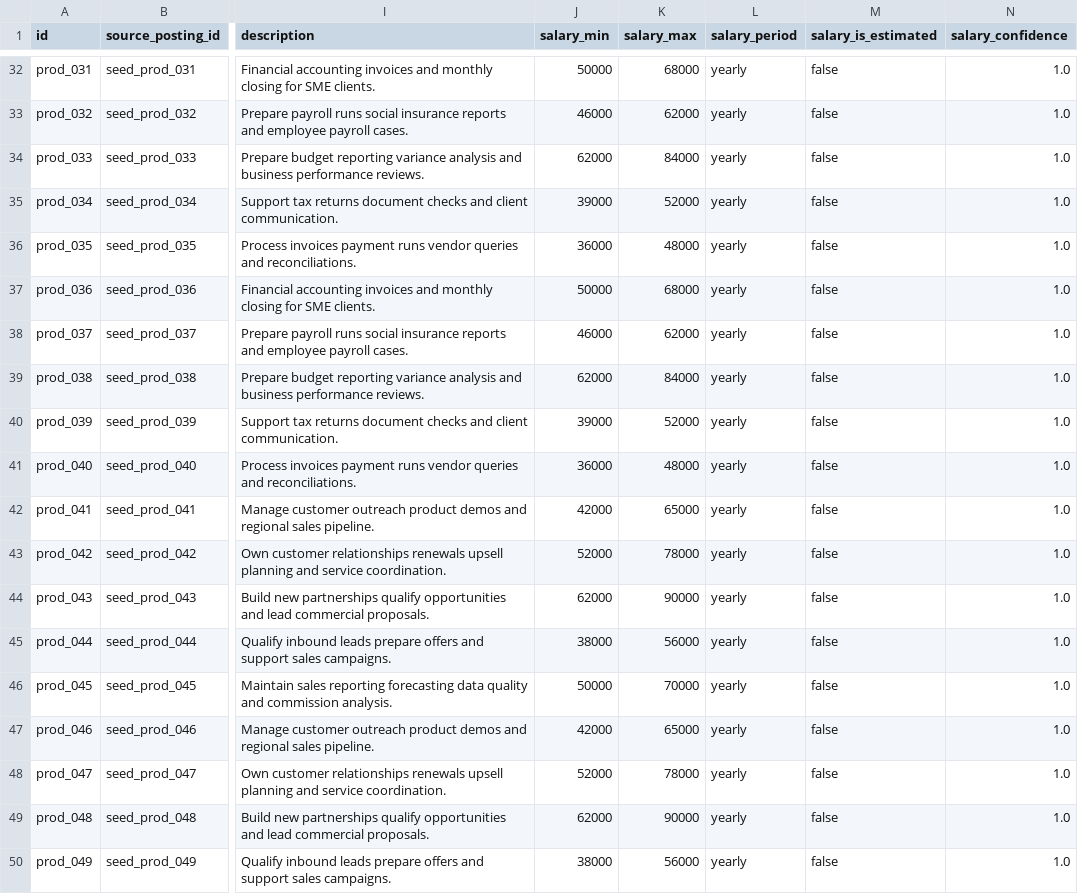
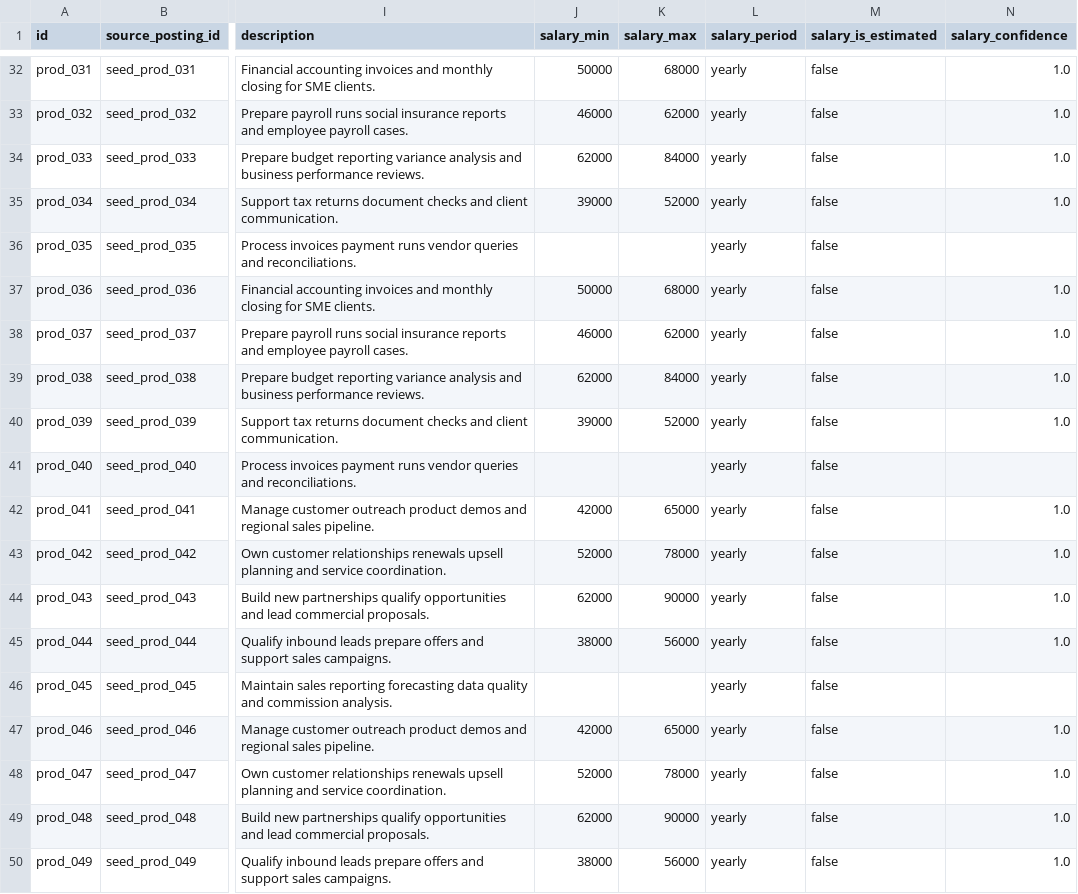
Before and after one commit to ismail7CAa/job-market-intellegence-platform, a CSV file: data/job_postings_production.csv, drawn as a sheet; only a part is shown, gaps mark what is left out; the diff covers the shown part only; the diff names each change by its address in the sheet, - before the commit and + after, or states it on an @@ line.

Commit message:
Add explicit salary estimation for missing pay

```diff
--- a/data/job_postings_production.csv
+++ b/data/job_postings_production.csv
-J36 (salary_min): 36000
+J36 (salary_min): (empty)
-K36 (salary_max): 48000
+K36 (salary_max): (empty)
-N36 (salary_confidence): 1.0
+N36 (salary_confidence): (empty)
-J41 (salary_min): 36000
+J41 (salary_min): (empty)
-K41 (salary_max): 48000
+K41 (salary_max): (empty)
-N41 (salary_confidence): 1.0
+N41 (salary_confidence): (empty)
-J46 (salary_min): 50000
+J46 (salary_min): (empty)
-K46 (salary_max): 70000
+K46 (salary_max): (empty)
-N46 (salary_confidence): 1.0
+N46 (salary_confidence): (empty)
```
Also changed, not shown: 63 edited cells elsewhere in this file, data/job_postings_training.csv, 8 other files.
